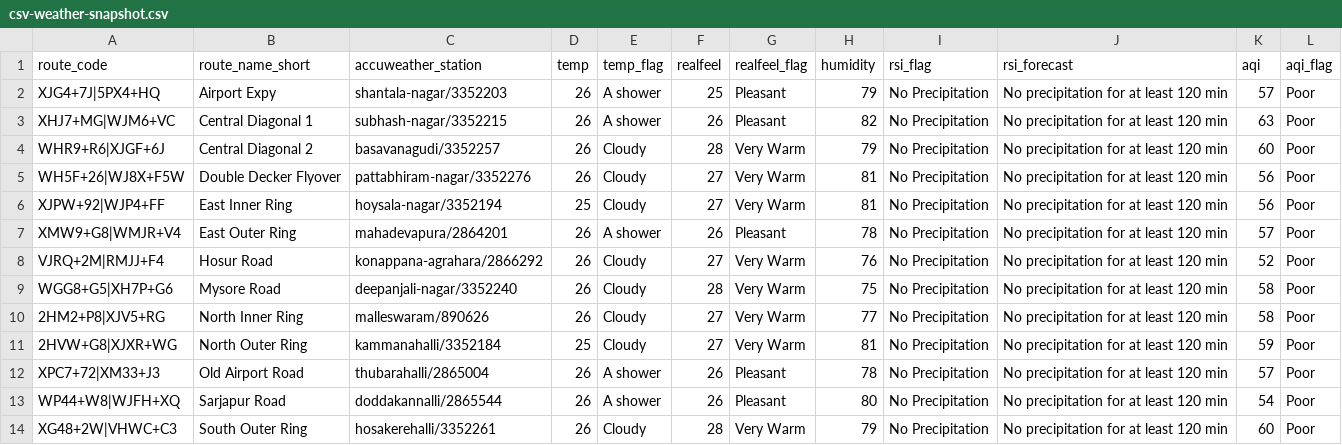
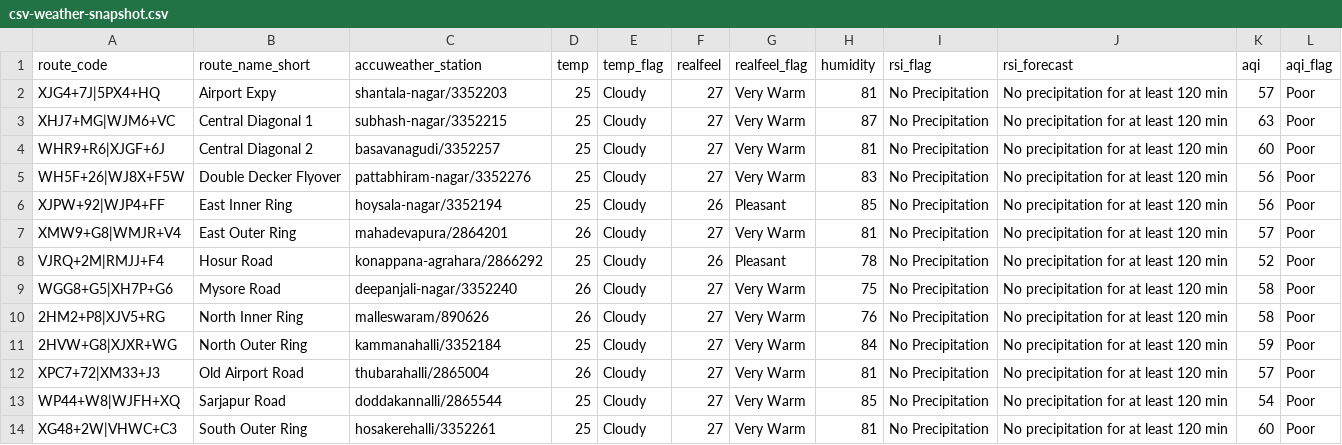
Before and after one commit to thecont1/blr-traffic-monitor, a CSV file: data/csv-weather-snapshot.csv, drawn as a sheet.

```diff
--- a/data/csv-weather-snapshot.csv
+++ b/data/csv-weather-snapshot.csv
@@ -1,14 +1,14 @@
 route_code,route_name_short,accuweather_station,temp,temp_flag,realfeel,realfeel_flag,humidity,rsi_flag,rsi_forecast,aqi,aqi_flag
-XJG4+7J|5PX4+HQ,Airport Expy,shantala-nagar/3352203,26,A shower,25,Pleasant,79,No Precipitation,No precipitation for at least 120 min,57,Poor
-XHJ7+MG|WJM6+VC,Central Diagonal 1,subhash-nagar/3352215,26,A shower,26,Pleasant,82,No Precipitation,No precipitation for at least 120 min,63,Poor
-WHR9+R6|XJGF+6J,Central Diagonal 2,basavanagudi/3352257,26,Cloudy,28,Very Warm,79,No Precipitation,No precipitation for at least 120 min,60,Poor
-WH5F+26|WJ8X+F5W,Double Decker Flyover,pattabhiram-nagar/3352276,26,Cloudy,27,Very Warm,81,No Precipitation,No precipitation for at least 120 min,56,Poor
-XJPW+92|WJP4+FF,East Inner Ring,hoysala-nagar/3352194,25,Cloudy,27,Very Warm,81,No Precipitation,No precipitation for at least 120 min,56,Poor
-XMW9+G8|WMJR+V4,East Outer Ring,mahadevapura/2864201,26,A shower,26,Pleasant,78,No Precipitation,No precipitation for at least 120 min,57,Poor
-VJRQ+2M|RMJJ+F4,Hosur Road,konappana-agrahara/2866292,26,Cloudy,27,Very Warm,76,No Precipitation,No precipitation for at least 120 min,52,Poor
-WGG8+G5|XH7P+G6,Mysore Road,deepanjali-nagar/3352240,26,Cloudy,28,Very Warm,75,No Precipitation,No precipitation for at least 120 min,58,Poor
-2HM2+P8|XJV5+RG,North Inner Ring,malleswaram/890626,26,Cloudy,27,Very Warm,77,No Precipitation,No precipitation for at least 120 min,58,Poor
-2HVW+G8|XJXR+WG,North Outer Ring,kammanahalli/3352184,25,Cloudy,27,Very Warm,81,No Precipitation,No precipitation for at least 120 min,59,Poor
-XPC7+72|XM33+J3,Old Airport Road,thubarahalli/2865004,26,A shower,26,Pleasant,78,No Precipitation,No precipitation for at least 120 min,57,Poor
-WP44+W8|WJFH+XQ,Sarjapur Road,doddakannalli/2865544,26,A shower,26,Pleasant,80,No Precipitation,No precipitation for at least 120 min,54,Poor
-XG48+2W|VHWC+C3,South Outer Ring,hosakerehalli/3352261,26,Cloudy,28,Very Warm,79,No Precipitation,No precipitation for at least 120 min,60,Poor
+XJG4+7J|5PX4+HQ,Airport Expy,shantala-nagar/3352203,25,Cloudy,27,Very Warm,81,No Precipitation,No precipitation for at least 120 min,57,Poor
+XHJ7+MG|WJM6+VC,Central Diagonal 1,subhash-nagar/3352215,25,Cloudy,27,Very Warm,87,No Precipitation,No precipitation for at least 120 min,63,Poor
+WHR9+R6|XJGF+6J,Central Diagonal 2,basavanagudi/3352257,25,Cloudy,27,Very Warm,81,No Precipitation,No precipitation for at least 120 min,60,Poor
+WH5F+26|WJ8X+F5W,Double Decker Flyover,pattabhiram-nagar/3352276,25,Cloudy,27,Very Warm,83,No Precipitation,No precipitation for at least 120 min,56,Poor
+XJPW+92|WJP4+FF,East Inner Ring,hoysala-nagar/3352194,25,Cloudy,26,Pleasant,85,No Precipitation,No precipitation for at least 120 min,56,Poor
+XMW9+G8|WMJR+V4,East Outer Ring,mahadevapura/2864201,26,Cloudy,27,Very Warm,81,No Precipitation,No precipitation for at least 120 min,57,Poor
+VJRQ+2M|RMJJ+F4,Hosur Road,konappana-agrahara/2866292,25,Cloudy,26,Pleasant,78,No Precipitation,No precipitation for at least 120 min,52,Poor
+WGG8+G5|XH7P+G6,Mysore Road,deepanjali-nagar/3352240,26,Cloudy,27,Very Warm,75,No Precipitation,No precipitation for at least 120 min,58,Poor
+2HM2+P8|XJV5+RG,North Inner Ring,malleswaram/890626,26,Cloudy,27,Very Warm,76,No Precipitation,No precipitation for at least 120 min,58,Poor
+2HVW+G8|XJXR+WG,North Outer Ring,kammanahalli/3352184,25,Cloudy,27,Very Warm,84,No Precipitation,No precipitation for at least 120 min,59,Poor
+XPC7+72|XM33+J3,Old Airport Road,thubarahalli/2865004,26,Cloudy,27,Very Warm,81,No Precipitation,No precipitation for at least 120 min,57,Poor
+WP44+W8|WJFH+XQ,Sarjapur Road,doddakannalli/2865544,25,Cloudy,27,Very Warm,85,No Precipitation,No precipitation for at least 120 min,54,Poor
+XG48+2W|VHWC+C3,South Outer Ring,hosakerehalli/3352261,25,Cloudy,27,Very Warm,81,No Precipitation,No precipitation for at least 120 min,60,Poor
```
Also changed, not shown: 1 other file.
